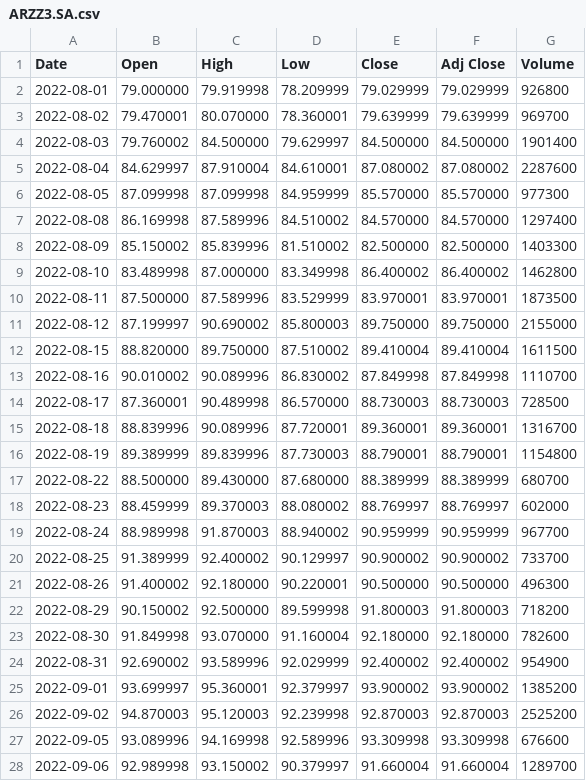
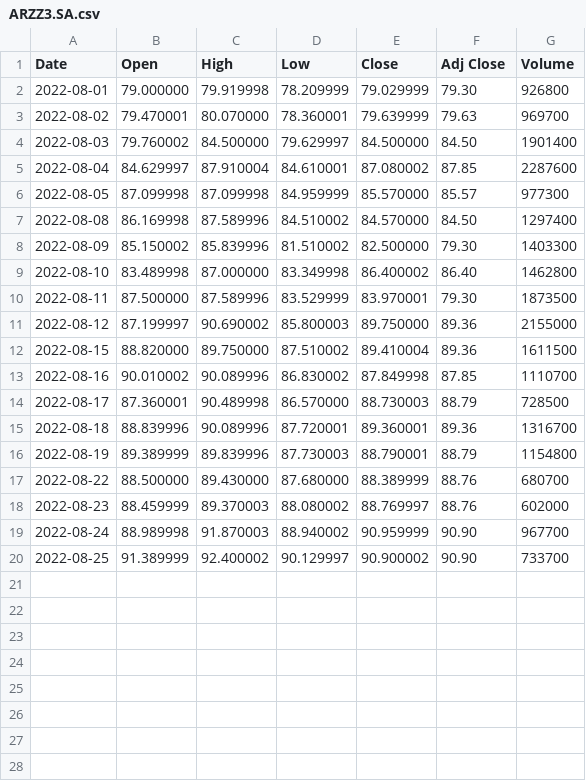
Before and after one commit to tetemimi11/Arezzo, a CSV file: ARZZ3.SA.csv, drawn as a sheet; only a part is shown; the diff covers the shown part only.

Commit message:
Update ARZZ3.SA.csv

```diff
--- a/ARZZ3.SA.csv
+++ b/ARZZ3.SA.csv
@@ -1,28 +1,20 @@
 Date,Open,High,Low,Close,Adj Close,Volume
-2022-08-01,79.000000,79.919998,78.209999,79.029999,79.029999,926800
-2022-08-02,79.470001,80.070000,78.360001,79.639999,79.639999,969700
-2022-08-03,79.760002,84.500000,79.629997,84.500000,84.500000,1901400
-2022-08-04,84.629997,87.910004,84.610001,87.080002,87.080002,2287600
-2022-08-05,87.099998,87.099998,84.959999,85.570000,85.570000,977300
-2022-08-08,86.169998,87.589996,84.510002,84.570000,84.570000,1297400
-2022-08-09,85.150002,85.839996,81.510002,82.500000,82.500000,1403300
-2022-08-10,83.489998,87.000000,83.349998,86.400002,86.400002,1462800
-2022-08-11,87.500000,87.589996,83.529999,83.970001,83.970001,1873500
-2022-08-12,87.199997,90.690002,85.800003,89.750000,89.750000,2155000
-2022-08-15,88.820000,89.750000,87.510002,89.410004,89.410004,1611500
-2022-08-16,90.010002,90.089996,86.830002,87.849998,87.849998,1110700
-2022-08-17,87.360001,90.489998,86.570000,88.730003,88.730003,728500
-2022-08-18,88.839996,90.089996,87.720001,89.360001,89.360001,1316700
-2022-08-19,89.389999,89.839996,87.730003,88.790001,88.790001,1154800
-2022-08-22,88.500000,89.430000,87.680000,88.389999,88.389999,680700
-2022-08-23,88.459999,89.370003,88.080002,88.769997,88.769997,602000
-2022-08-24,88.989998,91.870003,88.940002,90.959999,90.959999,967700
-2022-08-25,91.389999,92.400002,90.129997,90.900002,90.900002,733700
-2022-08-26,91.400002,92.180000,90.220001,90.500000,90.500000,496300
-2022-08-29,90.150002,92.500000,89.599998,91.800003,91.800003,718200
-2022-08-30,91.849998,93.070000,91.160004,92.180000,92.180000,782600
-2022-08-31,92.690002,93.589996,92.029999,92.400002,92.400002,954900
-2022-09-01,93.699997,95.360001,92.379997,93.900002,93.900002,1385200
-2022-09-02,94.870003,95.120003,92.239998,92.870003,92.870003,2525200
-2022-09-05,93.089996,94.169998,92.589996,93.309998,93.309998,676600
-2022-09-06,92.989998,93.150002,90.379997,91.660004,91.660004,1289700
+2022-08-01,79.000000,79.919998,78.209999,79.029999,79.30,926800
+2022-08-02,79.470001,80.070000,78.360001,79.639999,79.63,969700
+2022-08-03,79.760002,84.500000,79.629997,84.500000,84.50,1901400
+2022-08-04,84.629997,87.910004,84.610001,87.080002,87.85,2287600
+2022-08-05,87.099998,87.099998,84.959999,85.570000,85.57,977300
+2022-08-08,86.169998,87.589996,84.510002,84.570000,84.50,1297400
+2022-08-09,85.150002,85.839996,81.510002,82.500000,79.30,1403300
+2022-08-10,83.489998,87.000000,83.349998,86.400002,86.40,1462800
+2022-08-11,87.500000,87.589996,83.529999,83.970001,79.30,1873500
+2022-08-12,87.199997,90.690002,85.800003,89.750000,89.36,2155000
+2022-08-15,88.820000,89.750000,87.510002,89.410004,89.36,1611500
+2022-08-16,90.010002,90.089996,86.830002,87.849998,87.85,1110700
+2022-08-17,87.360001,90.489998,86.570000,88.730003,88.79,728500
+2022-08-18,88.839996,90.089996,87.720001,89.360001,89.36,1316700
+2022-08-19,89.389999,89.839996,87.730003,88.790001,88.79,1154800
+2022-08-22,88.500000,89.430000,87.680000,88.389999,88.76,680700
+2022-08-23,88.459999,89.370003,88.080002,88.769997,88.76,602000
+2022-08-24,88.989998,91.870003,88.940002,90.959999,90.90,967700
+2022-08-25,91.389999,92.400002,90.129997,90.900002,90.90,733700
```
Also changed, not shown: 16 removed rows elsewhere in this file.
